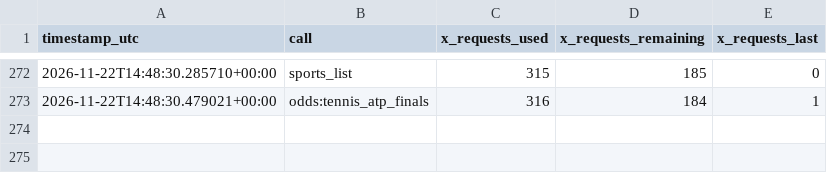
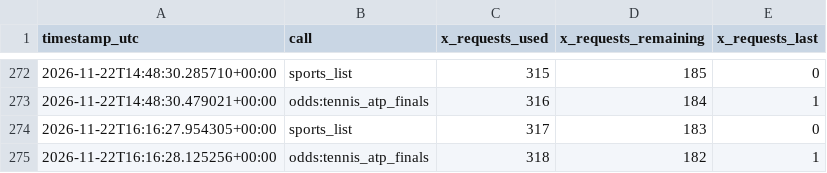
Before and after one commit to frazwil19-gif/prediction-markets-lab, a CSV file: tennis_predictions/credit_log.csv, drawn as a sheet; only a part is shown, gaps mark what is left out; the diff names each change by its address in the sheet, - before the commit and + after, or states it on an @@ line.

```diff
--- a/tennis_predictions/credit_log.csv
+++ b/tennis_predictions/credit_log.csv
+row 274: 2026-11-22T16:16:27.954305+00:00 | sports_list | 317 | 183 | 0
+row 275: 2026-11-22T16:16:28.125256+00:00 | odds:tennis_atp_finals | 318 | 182 | 1
```
Also changed, not shown: paper_betting_v2/evaluation_runs.csv, reports/bet_selection_v2_candidates.csv, 26 other files.
